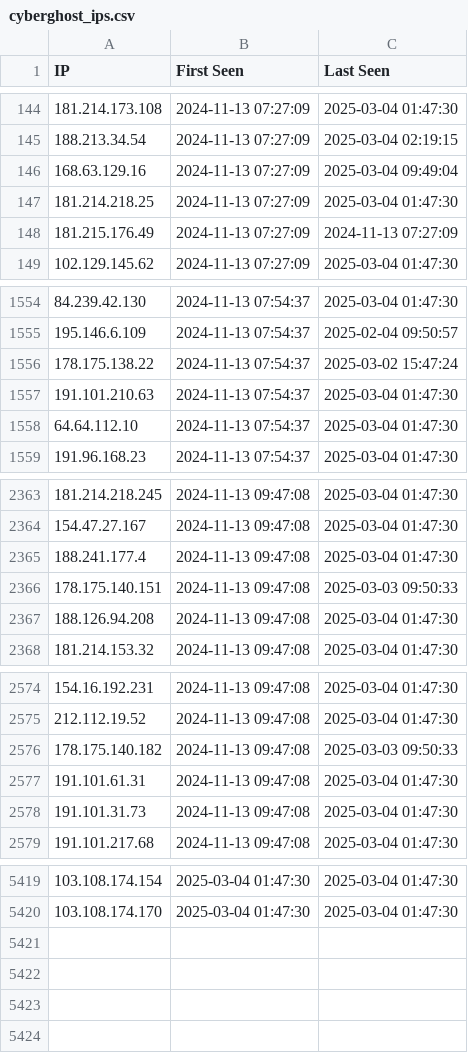
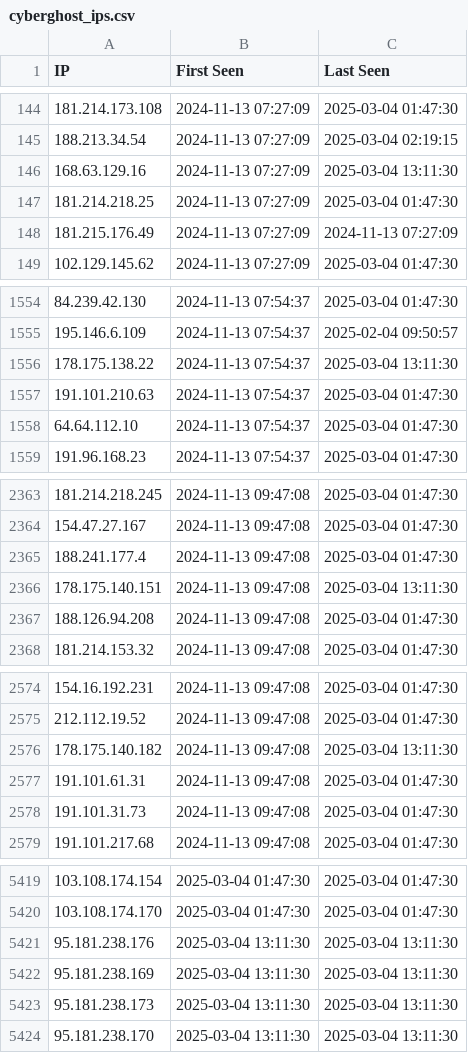
Before and after one commit to sudesh0sudesh/PIA-IPs, a CSV file: cyberghost_ips.csv, drawn as a sheet; only a part is shown, gaps mark what is left out; the diff covers the shown part only.

```diff
--- a/cyberghost_ips.csv
+++ b/cyberghost_ips.csv
@@ -145,3 +145,3 @@ IP,First Seen,Last Seen
 188.213.34.54,2024-11-13 07:27:09,2025-03-04 02:19:15
-168.63.129.16,2024-11-13 07:27:09,2025-03-04 09:49:04
+168.63.129.16,2024-11-13 07:27:09,2025-03-04 13:11:30
 181.214.218.25,2024-11-13 07:27:09,2025-03-04 01:47:30
@@ -1555,3 +1555,3 @@ IP,First Seen,Last Seen
 195.146.6.109,2024-11-13 07:54:37,2025-02-04 09:50:57
-178.175.138.22,2024-11-13 07:54:37,2025-03-02 15:47:24
+178.175.138.22,2024-11-13 07:54:37,2025-03-04 13:11:30
 191.101.210.63,2024-11-13 07:54:37,2025-03-04 01:47:30
@@ -2365,3 +2365,3 @@ IP,First Seen,Last Seen
 188.241.177.4,2024-11-13 09:47:08,2025-03-04 01:47:30
-178.175.140.151,2024-11-13 09:47:08,2025-03-03 09:50:33
+178.175.140.151,2024-11-13 09:47:08,2025-03-04 13:11:30
 188.126.94.208,2024-11-13 09:47:08,2025-03-04 01:47:30
@@ -2575,3 +2575,3 @@ IP,First Seen,Last Seen
 212.112.19.52,2024-11-13 09:47:08,2025-03-04 01:47:30
-178.175.140.182,2024-11-13 09:47:08,2025-03-03 09:50:33
+178.175.140.182,2024-11-13 09:47:08,2025-03-04 13:11:30
 191.101.61.31,2024-11-13 09:47:08,2025-03-04 01:47:30
@@ -5420 +5420,5 @@ IP,First Seen,Last Seen
 103.108.174.170,2025-03-04 01:47:30,2025-03-04 01:47:30
+95.181.238.176,2025-03-04 13:11:30,2025-03-04 13:11:30
+95.181.238.169,2025-03-04 13:11:30,2025-03-04 13:11:30
+95.181.238.173,2025-03-04 13:11:30,2025-03-04 13:11:30
+95.181.238.170,2025-03-04 13:11:30,2025-03-04 13:11:30
```
Also changed, not shown: 5 edited cells elsewhere in this file, new_cyberghost_ips.csv.
